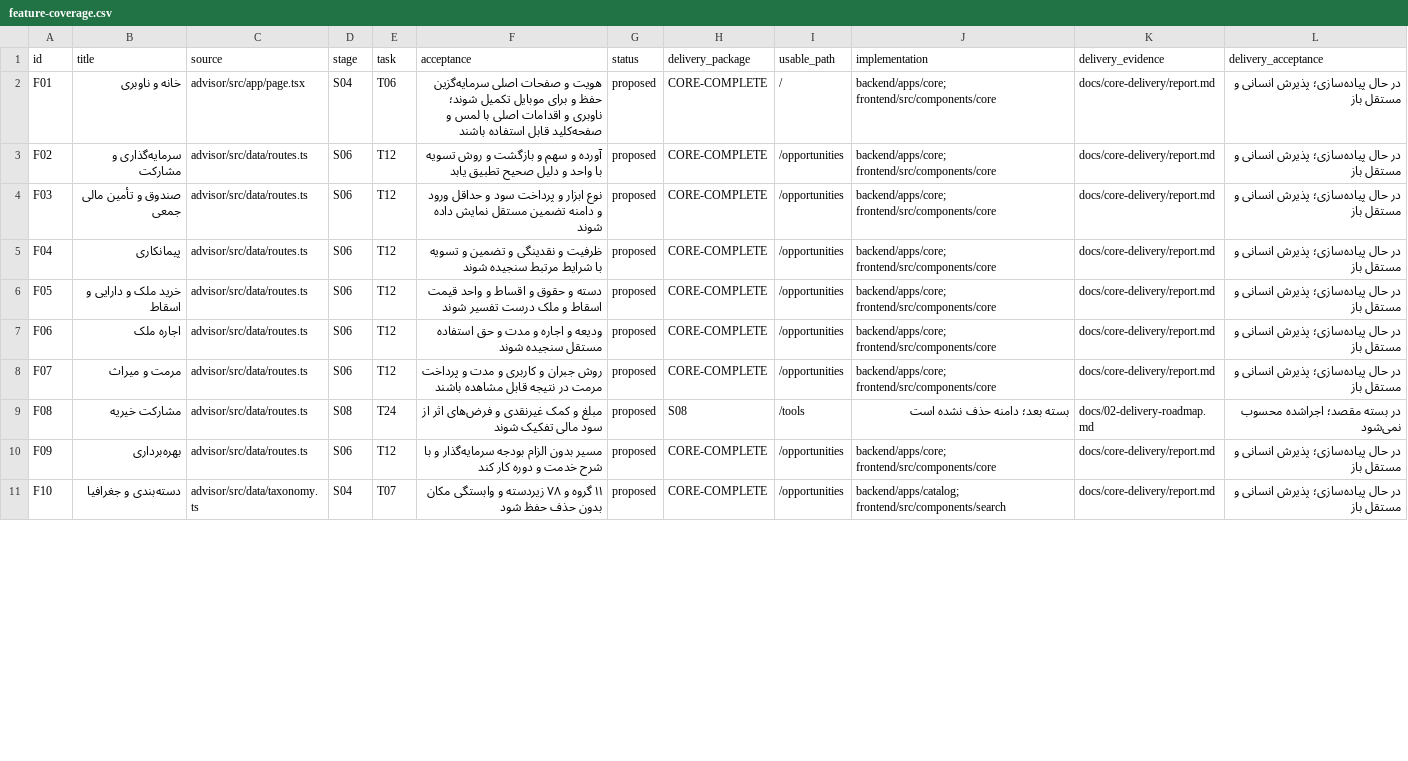
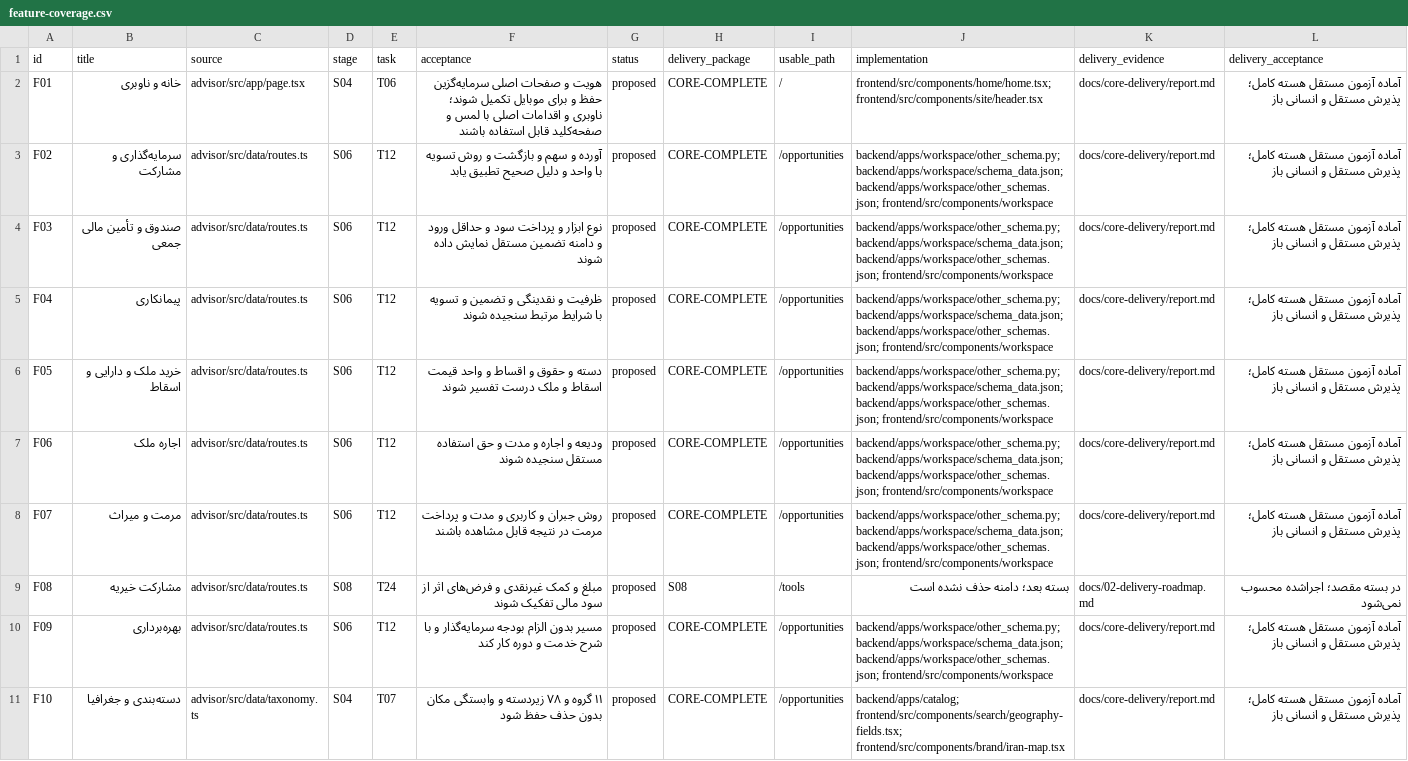
Before and after one commit to medyrad/invest, a CSV file: docs/catalogs/feature-coverage.csv, drawn as a sheet; only a part is shown; the diff covers the shown part only; the diff names each change by its address in the sheet, - before the commit and + after, or states it on an @@ line.

Commit message:
docs(core): شواهد سفر یکپارچه، پوشش قابلیت‌ها و راهنمای تحویل محلی

```diff
--- a/docs/catalogs/feature-coverage.csv
+++ b/docs/catalogs/feature-coverage.csv
-J2 (implementation): backend/apps/core; frontend/src/components/core
+J2 (implementation): frontend/src/components/home/home.tsx; frontend/src/components/site/header.tsx
-L2:L8 (delivery_acceptance): در حال پیاده‌سازی؛ پذیرش انسانی و مستقل باز
+L2:L8 (delivery_acceptance): آماده آزمون مستقل هسته کامل؛ پذیرش مستقل و انسانی باز
-J3:J8 (implementation): backend/apps/core; frontend/src/components/core
+J3:J8 (implementation): backend/apps/workspace/other_schema.py; backend/apps/workspace/schema_data.json; backend/apps/workspace/other_schemas.json; frontend/src/components/workspace
-J10 (implementation): backend/apps/core; frontend/src/components/core
+J10 (implementation): backend/apps/workspace/other_schema.py; backend/apps/workspace/schema_data.json; backend/apps/workspace/other_schemas.json; frontend/src/components/workspace
-L10:L11 (delivery_acceptance): در حال پیاده‌سازی؛ پذیرش انسانی و مستقل باز
+L10:L11 (delivery_acceptance): آماده آزمون مستقل هسته کامل؛ پذیرش مستقل و انسانی باز
-J11 (implementation): backend/apps/catalog; frontend/src/components/search
+J11 (implementation): backend/apps/catalog; frontend/src/components/search/geography-fields.tsx; frontend/src/components/brand/iran-map.tsx
```
Also changed, not shown: 34 edited cells elsewhere in this file, 42 other files.
